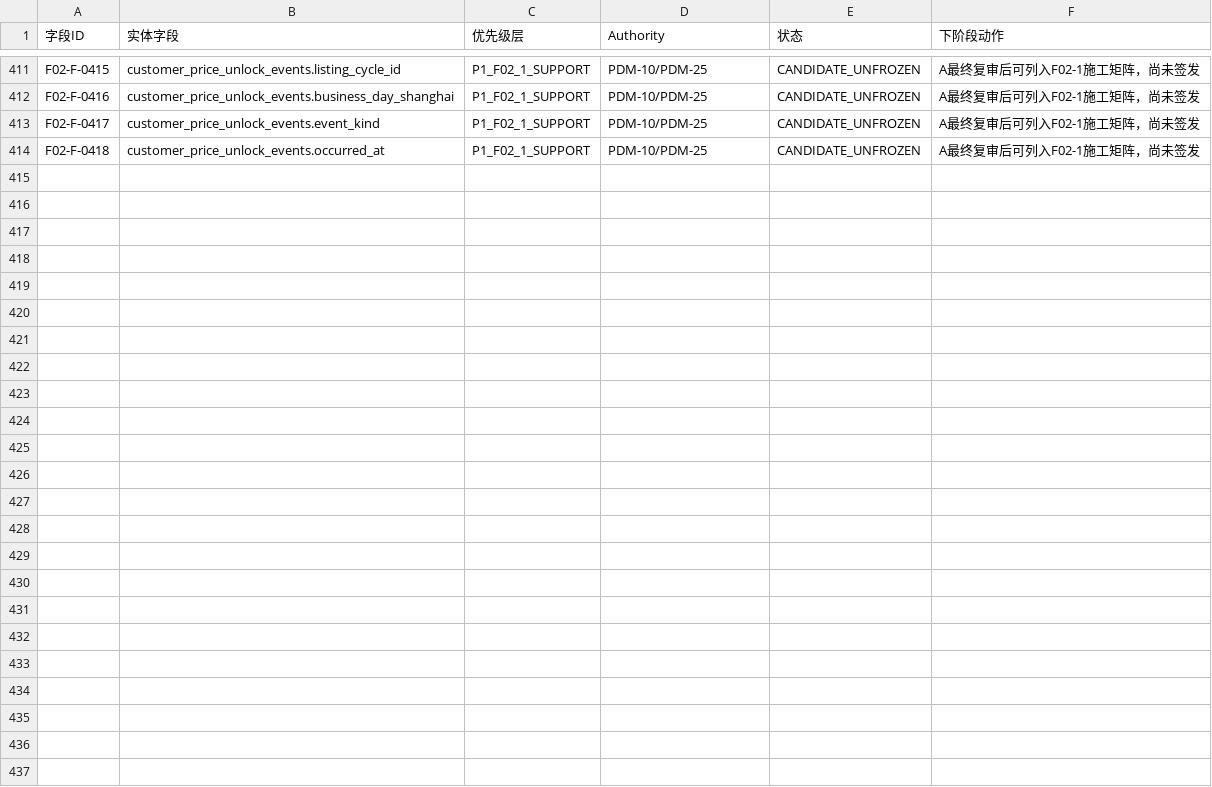
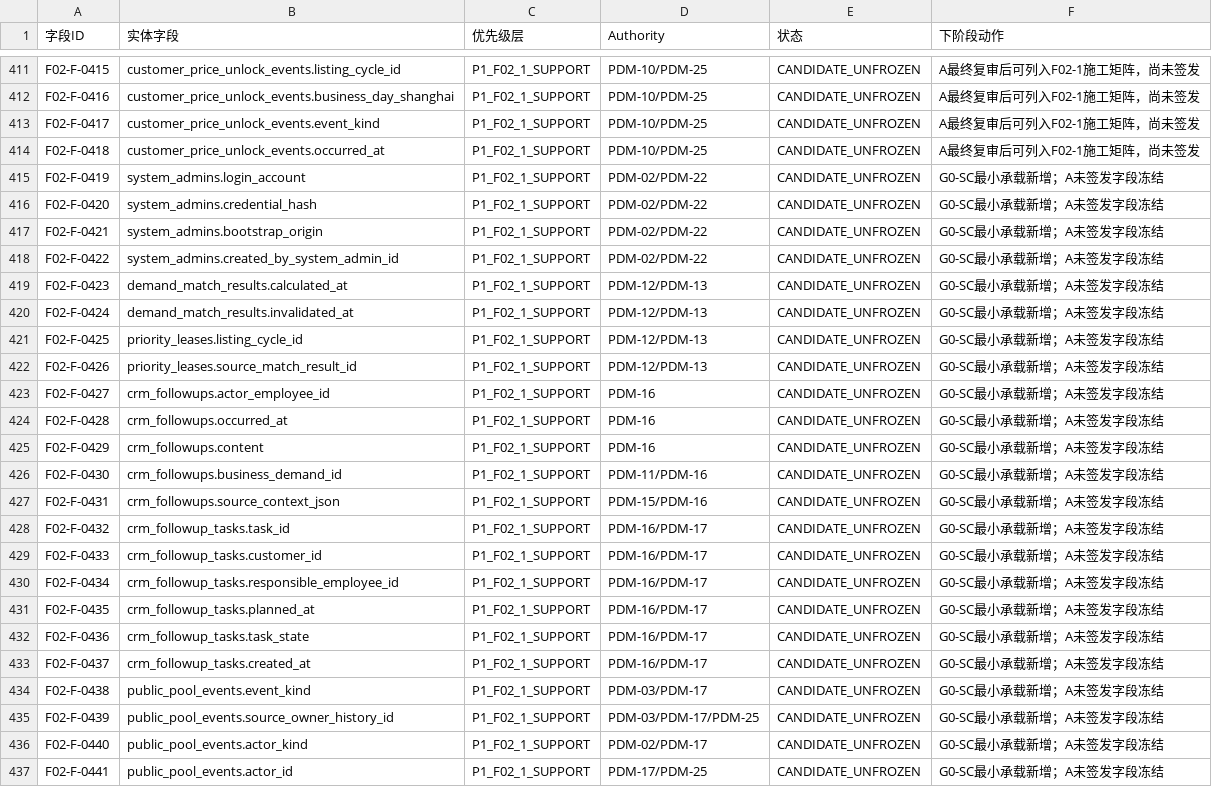
Before and after one commit to suzhe868-arch/mb, a TSV file: engineering/f02-g0/field-tiers-376.tsv, drawn as a sheet; only a part is shown, gaps mark what is left out; the diff covers the shown part only.

```diff
--- a/engineering/f02-g0/field-tiers-376.tsv
+++ b/engineering/f02-g0/field-tiers-376.tsv
@@ -414 +414,24 @@ F02-F-0417	customer_price_unlock_events.event_kind	P1_F02_1_SUPPORT	PDM-10/PDM-2
 F02-F-0418	customer_price_unlock_events.occurred_at	P1_F02_1_SUPPORT	PDM-10/PDM-25	CANDIDATE_UNFROZEN	A最终复审后可列入F02-1施工矩阵，尚未签发
+F02-F-0419	system_admins.login_account	P1_F02_1_SUPPORT	PDM-02/PDM-22	CANDIDATE_UNFROZEN	G0-SC最小承载新增；A未签发字段冻结
+F02-F-0420	system_admins.credential_hash	P1_F02_1_SUPPORT	PDM-02/PDM-22	CANDIDATE_UNFROZEN	G0-SC最小承载新增；A未签发字段冻结
+F02-F-0421	system_admins.bootstrap_origin	P1_F02_1_SUPPORT	PDM-02/PDM-22	CANDIDATE_UNFROZEN	G0-SC最小承载新增；A未签发字段冻结
+F02-F-0422	system_admins.created_by_system_admin_id	P1_F02_1_SUPPORT	PDM-02/PDM-22	CANDIDATE_UNFROZEN	G0-SC最小承载新增；A未签发字段冻结
+F02-F-0423	demand_match_results.calculated_at	P1_F02_1_SUPPORT	PDM-12/PDM-13	CANDIDATE_UNFROZEN	G0-SC最小承载新增；A未签发字段冻结
+F02-F-0424	demand_match_results.invalidated_at	P1_F02_1_SUPPORT	PDM-12/PDM-13	CANDIDATE_UNFROZEN	G0-SC最小承载新增；A未签发字段冻结
+F02-F-0425	priority_leases.listing_cycle_id	P1_F02_1_SUPPORT	PDM-12/PDM-13	CANDIDATE_UNFROZEN	G0-SC最小承载新增；A未签发字段冻结
+F02-F-0426	priority_leases.source_match_result_id	P1_F02_1_SUPPORT	PDM-12/PDM-13	CANDIDATE_UNFROZEN	G0-SC最小承载新增；A未签发字段冻结
+F02-F-0427	crm_followups.actor_employee_id	P1_F02_1_SUPPORT	PDM-16	CANDIDATE_UNFROZEN	G0-SC最小承载新增；A未签发字段冻结
+F02-F-0428	crm_followups.occurred_at	P1_F02_1_SUPPORT	PDM-16	CANDIDATE_UNFROZEN	G0-SC最小承载新增；A未签发字段冻结
+F02-F-0429	crm_followups.content	P1_F02_1_SUPPORT	PDM-16	CANDIDATE_UNFROZEN	G0-SC最小承载新增；A未签发字段冻结
+F02-F-0430	crm_followups.business_demand_id	P1_F02_1_SUPPORT	PDM-11/PDM-16	CANDIDATE_UNFROZEN	G0-SC最小承载新增；A未签发字段冻结
+F02-F-0431	crm_followups.source_context_json	P1_F02_1_SUPPORT	PDM-15/PDM-16	CANDIDATE_UNFROZEN	G0-SC最小承载新增；A未签发字段冻结
+F02-F-0432	crm_followup_tasks.task_id	P1_F02_1_SUPPORT	PDM-16/PDM-17	CANDIDATE_UNFROZEN	G0-SC最小承载新增；A未签发字段冻结
+F02-F-0433	crm_followup_tasks.customer_id	P1_F02_1_SUPPORT	PDM-16/PDM-17	CANDIDATE_UNFROZEN	G0-SC最小承载新增；A未签发字段冻结
+F02-F-0434	crm_followup_tasks.responsible_employee_id	P1_F02_1_SUPPORT	PDM-16/PDM-17	CANDIDATE_UNFROZEN	G0-SC最小承载新增；A未签发字段冻结
+F02-F-0435	crm_followup_tasks.planned_at	P1_F02_1_SUPPORT	PDM-16/PDM-17	CANDIDATE_UNFROZEN	G0-SC最小承载新增；A未签发字段冻结
+F02-F-0436	crm_followup_tasks.task_state	P1_F02_1_SUPPORT	PDM-16/PDM-17	CANDIDATE_UNFROZEN	G0-SC最小承载新增；A未签发字段冻结
+F02-F-0437	crm_followup_tasks.created_at	P1_F02_1_SUPPORT	PDM-16/PDM-17	CANDIDATE_UNFROZEN	G0-SC最小承载新增；A未签发字段冻结
+F02-F-0438	public_pool_events.event_kind	P1_F02_1_SUPPORT	PDM-03/PDM-17	CANDIDATE_UNFROZEN	G0-SC最小承载新增；A未签发字段冻结
+F02-F-0439	public_pool_events.source_owner_history_id	P1_F02_1_SUPPORT	PDM-03/PDM-17/PDM-25	CANDIDATE_UNFROZEN	G0-SC最小承载新增；A未签发字段冻结
+F02-F-0440	public_pool_events.actor_kind	P1_F02_1_SUPPORT	PDM-02/PDM-17	CANDIDATE_UNFROZEN	G0-SC最小承载新增；A未签发字段冻结
+F02-F-0441	public_pool_events.actor_id	P1_F02_1_SUPPORT	PDM-17/PDM-25	CANDIDATE_UNFROZEN	G0-SC最小承载新增；A未签发字段冻结
```
Also changed, not shown: 41 edited cells elsewhere in this file, engineering/f02-g0/field-freeze-candidates.tsv, engineering/f02-g0/field-matrix.tsv, 1 other file.
